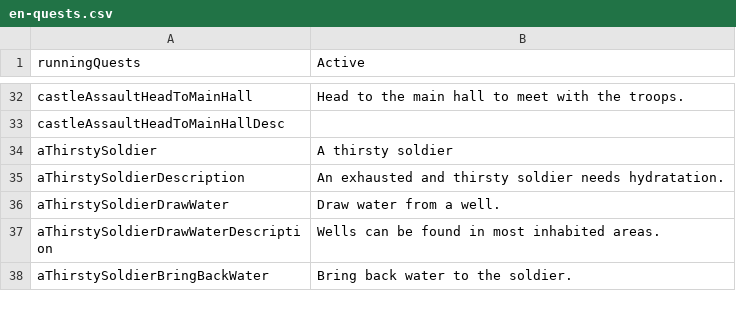
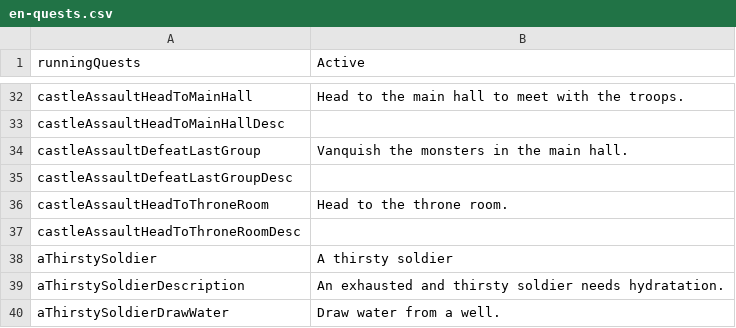
Before and after one commit to MaximeJoly96/LC_Unity, a CSV file: LC_Unity/Assets/Data/Languages/English/en-quests.csv, drawn as a sheet; only a part is shown, gaps mark what is left out; the shorter side is filled out with more unchanged rows.

```diff
--- a/LC_Unity/Assets/Data/Languages/English/en-quests.csv
+++ b/LC_Unity/Assets/Data/Languages/English/en-quests.csv
@@ -33,2 +33,6 @@ castleAssaultHeadToMainHall;Head to the main hall to meet with the troops.
 castleAssaultHeadToMainHallDesc;
+castleAssaultDefeatLastGroup;Vanquish the monsters in the main hall.
+castleAssaultDefeatLastGroupDesc;
+castleAssaultHeadToThroneRoom;Head to the throne room.
+castleAssaultHeadToThroneRoomDesc;
 aThirstySoldier;A thirsty soldier
```
Also changed, not shown: LC_Unity/Assets/Data/Languages/English/en-speech.csv, LC_Unity/Assets/Data/Languages/French/fr-quests.csv, 8 other files.
